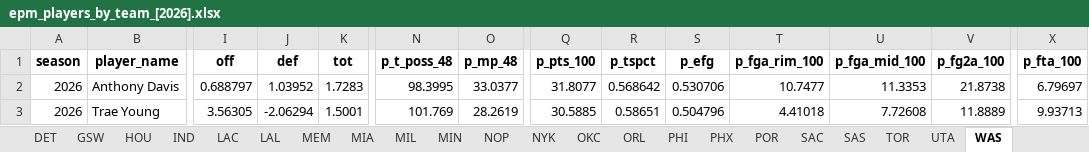
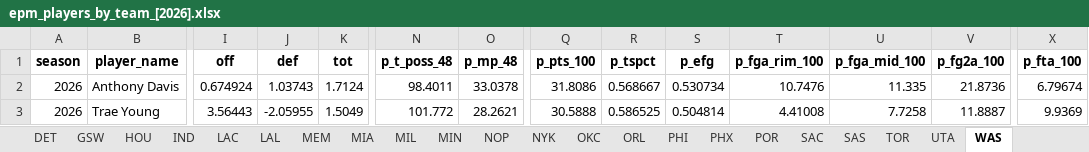
Before and after one commit to JadenDabreo/PlayerValue, an Excel workbook: EPM_stats/epm_players_by_team_[2026].xlsx, sheet WAS, drawn as a sheet; only a part is shown, gaps mark what is left out; values as stored, in another font and other column widths than the file's, no borders; the diff covers the shown part only; the diff names each change by its address in the sheet, - before the commit and + after, or states it on an @@ line.

```diff
--- a/EPM_stats/epm_players_by_team_[2026].xlsx (sheet WAS)
+++ b/EPM_stats/epm_players_by_team_[2026].xlsx (sheet WAS)
-I2 (off): 0.688797
+I2 (off): 0.674924
-J2 (def): 1.03952
+J2 (def): 1.03743
-K2 (tot): 1.7283
+K2 (tot): 1.7124
-N2 (p_t_poss_48): 98.3995
+N2 (p_t_poss_48): 98.4011
-O2 (p_mp_48): 33.0377
+O2 (p_mp_48): 33.0378
-Q2 (p_pts_100): 31.8077
+Q2 (p_pts_100): 31.8086
-R2 (p_tspct): 0.568642
+R2 (p_tspct): 0.568667
-S2 (p_efg): 0.530706
+S2 (p_efg): 0.530734
-T2 (p_fga_rim_100): 10.7477
+T2 (p_fga_rim_100): 10.7476
-U2 (p_fga_mid_100): 11.3353
+U2 (p_fga_mid_100): 11.335
-V2 (p_fg2a_100): 21.8738
+V2 (p_fg2a_100): 21.8736
-X2 (p_fta_100): 6.79697
+X2 (p_fta_100): 6.79674
-I3 (off): 3.56305
+I3 (off): 3.56443
-J3 (def): -2.06294
+J3 (def): -2.05955
-K3 (tot): 1.5001
+K3 (tot): 1.5049
-N3 (p_t_poss_48): 101.769
+N3 (p_t_poss_48): 101.772
-O3 (p_mp_48): 28.2619
+O3 (p_mp_48): 28.2621
-Q3 (p_pts_100): 30.5885
+Q3 (p_pts_100): 30.5888
-R3 (p_tspct): 0.58651
+R3 (p_tspct): 0.586525
-S3 (p_efg): 0.504796
+S3 (p_efg): 0.504814
-T3 (p_fga_rim_100): 4.41018
+T3 (p_fga_rim_100): 4.41008
-U3 (p_fga_mid_100): 7.72608
+U3 (p_fga_mid_100): 7.7258
-V3 (p_fg2a_100): 11.8889
+V3 (p_fg2a_100): 11.8887
-X3 (p_fta_100): 9.93713
+X3 (p_fta_100): 9.9369
```
Also changed, not shown: 5 added rows, 5 removed rows and 953 edited cells elsewhere in this sheet, sheet All Players, sheet LAL, sheet ATL, sheet IND, sheet HOU, sheet NOP, 24 more sheets, DARKO_stats/darko_talent_processed_2026.xlsx, PlayerValue/player_value_2026.xlsx, 7 other files.
